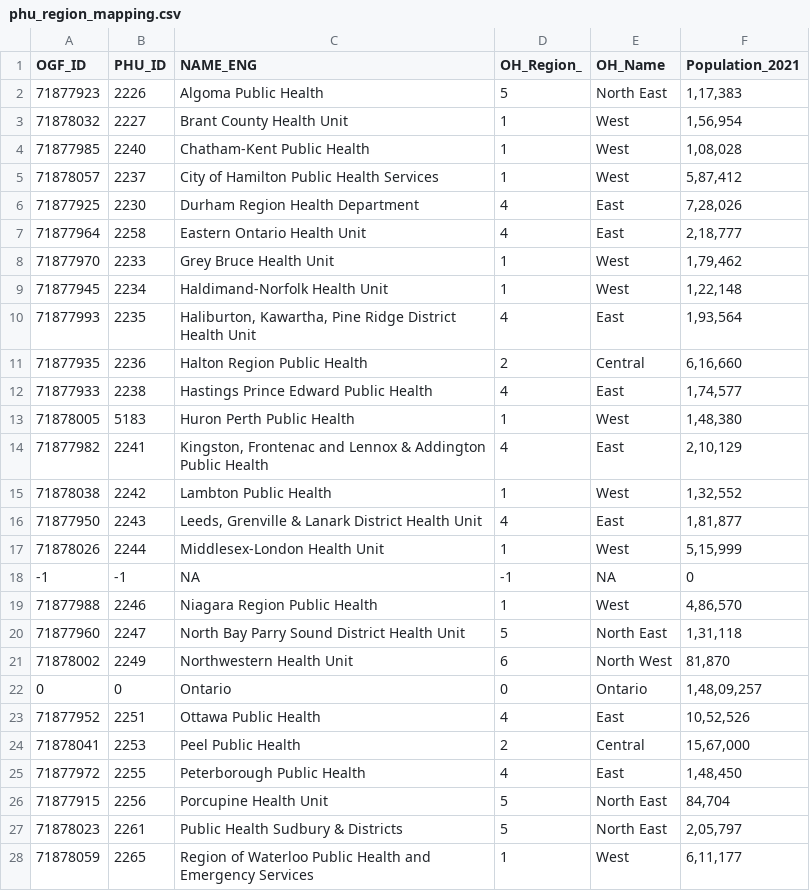
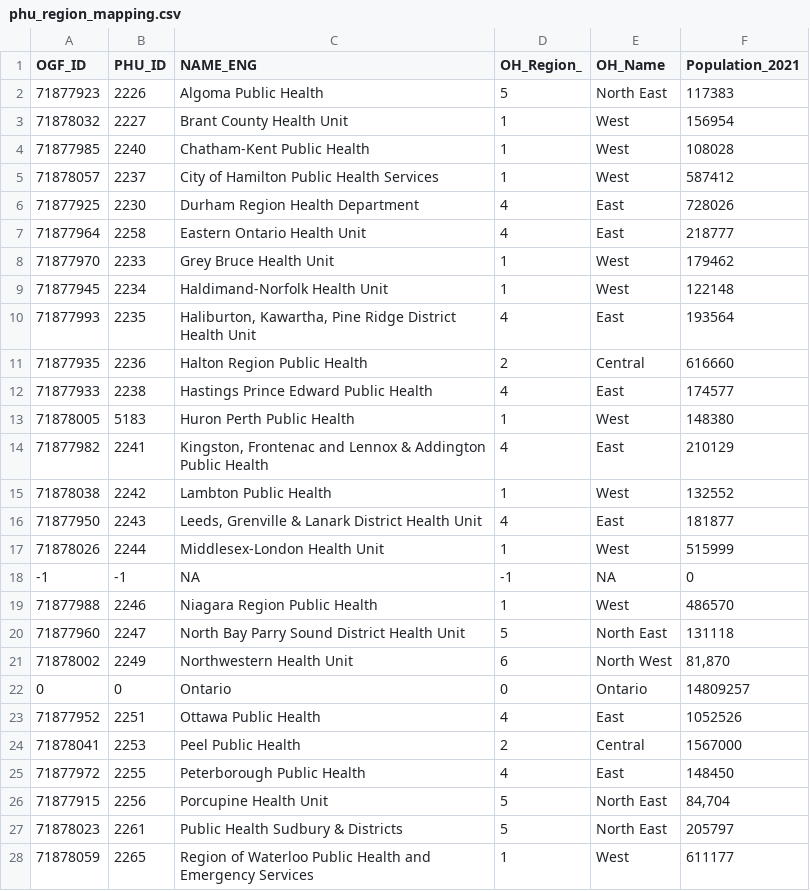
Before and after one commit to william-redman/hospitalization-forecast, a CSV file: auxiliary-data/phu_region_mapping.csv, drawn as a sheet; only a part is shown; the diff covers the shown part only.

Commit message:
update phu_region_mapping.csv

```diff
--- a/auxiliary-data/phu_region_mapping.csv
+++ b/auxiliary-data/phu_region_mapping.csv
@@ -1,28 +1,28 @@
 OGF_ID,PHU_ID,NAME_ENG,OH_Region_,OH_Name,Population_2021
-71877923,2226,Algoma Public Health,5,North East,"1,17,383"
-71878032,2227,Brant County Health Unit,1,West,"1,56,954"
-71877985,2240,Chatham-Kent Public Health,1,West,"1,08,028"
-71878057,2237,City of Hamilton Public Health Services,1,West,"5,87,412"
-71877925,2230,Durham Region Health Department,4,East,"7,28,026"
-71877964,2258,Eastern Ontario Health Unit,4,East,"2,18,777"
-71877970,2233,Grey Bruce Health Unit,1,West,"1,79,462"
-71877945,2234,Haldimand-Norfolk Health Unit,1,West,"1,22,148"
-71877993,2235,"Haliburton, Kawartha, Pine Ridge District Health Unit",4,East,"1,93,564"
-71877935,2236,Halton Region Public Health,2,Central,"6,16,660"
-71877933,2238,Hastings Prince Edward Public Health,4,East,"1,74,577"
-71878005,5183,Huron Perth Public Health,1,West,"1,48,380"
-71877982,2241,"Kingston, Frontenac and Lennox & Addington Public Health",4,East,"2,10,129"
-71878038,2242,Lambton Public Health,1,West,"1,32,552"
-71877950,2243,"Leeds, Grenville & Lanark District Health Unit",4,East,"1,81,877"
-71878026,2244,Middlesex-London Health Unit,1,West,"5,15,999"
+71877923,2226,Algoma Public Health,5,North East,117383
+71878032,2227,Brant County Health Unit,1,West,156954
+71877985,2240,Chatham-Kent Public Health,1,West,108028
+71878057,2237,City of Hamilton Public Health Services,1,West,587412
+71877925,2230,Durham Region Health Department,4,East,728026
+71877964,2258,Eastern Ontario Health Unit,4,East,218777
+71877970,2233,Grey Bruce Health Unit,1,West,179462
+71877945,2234,Haldimand-Norfolk Health Unit,1,West,122148
+71877993,2235,"Haliburton, Kawartha, Pine Ridge District Health Unit",4,East,193564
+71877935,2236,Halton Region Public Health,2,Central,616660
+71877933,2238,Hastings Prince Edward Public Health,4,East,174577
+71878005,5183,Huron Perth Public Health,1,West,148380
+71877982,2241,"Kingston, Frontenac and Lennox & Addington Public Health",4,East,210129
+71878038,2242,Lambton Public Health,1,West,132552
+71877950,2243,"Leeds, Grenville & Lanark District Health Unit",4,East,181877
+71878026,2244,Middlesex-London Health Unit,1,West,515999
 -1,-1,NA,-1,NA,0
-71877988,2246,Niagara Region Public Health,1,West,"4,86,570"
-71877960,2247,North Bay Parry Sound District Health Unit,5,North East,"1,31,118"
+71877988,2246,Niagara Region Public Health,1,West,486570
+71877960,2247,North Bay Parry Sound District Health Unit,5,North East,131118
 71878002,2249,Northwestern Health Unit,6,North West,"81,870"
-0,0,Ontario,0,Ontario,"1,48,09,257"
-71877952,2251,Ottawa Public Health,4,East,"10,52,526"
-71878041,2253,Peel Public Health,2,Central,"15,67,000"
-71877972,2255,Peterborough Public Health,4,East,"1,48,450"
+0,0,Ontario,0,Ontario,14809257
+71877952,2251,Ottawa Public Health,4,East,1052526
+71878041,2253,Peel Public Health,2,Central,1567000
+71877972,2255,Peterborough Public Health,4,East,148450
 71877915,2256,Porcupine Health Unit,5,North East,"84,704"
-71878023,2261,Public Health Sudbury & Districts,5,North East,"2,05,797"
-71878059,2265,Region of Waterloo Public Health and Emergency Services,1,West,"6,11,177"
+71878023,2261,Public Health Sudbury & Districts,5,North East,205797
+71878059,2265,Region of Waterloo Public Health and Emergency Services,1,West,611177
```
Also changed, not shown: 8 edited cells elsewhere in this file.
